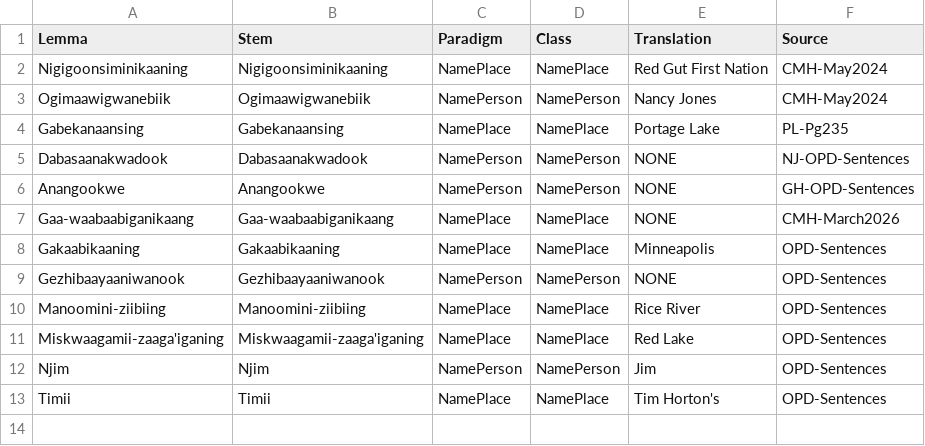
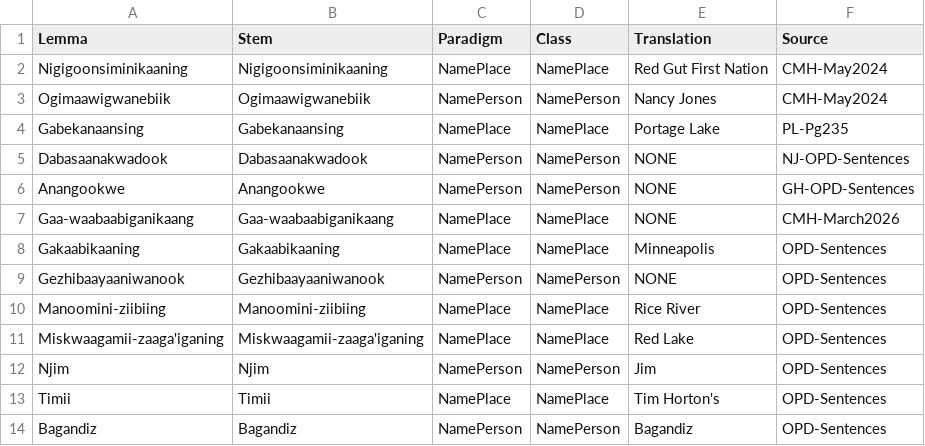
Before and after one commit to ELF-Lab/OjibweLexicon, a CSV file: HammerlyFieldwork/PROPER_NOUNS.csv, drawn as a sheet; the diff names each change by its address in the sheet, - before the commit and + after, or states it on an @@ line.

```diff
--- a/HammerlyFieldwork/PROPER_NOUNS.csv
+++ b/HammerlyFieldwork/PROPER_NOUNS.csv
+row 14: Bagandiz | Bagandiz | NamePerson | NamePerson | Bagandiz | OPD-Sentences
```
Also changed, not shown: HammerlyFieldwork/ADVERBS.csv, HammerlyFieldwork/VERBS.csv, 7 other files.
